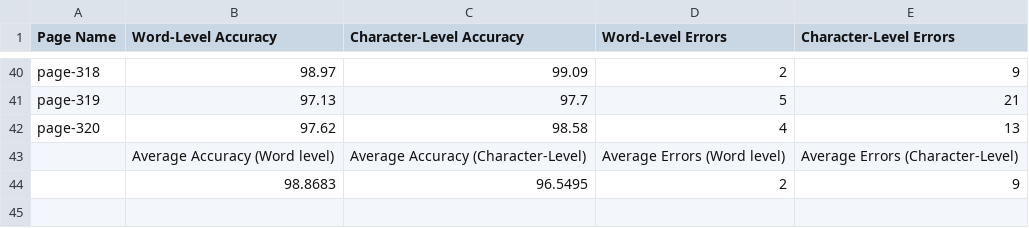
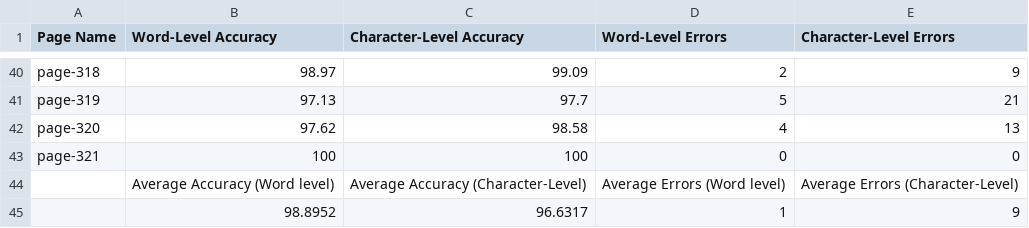
Before and after one commit to TeamOCR-IITB/Vmsnb-mm, a CSV file: Comments/AverageAccuracies.csv, drawn as a sheet; only a part is shown, gaps mark what is left out.

```diff
--- a/Comments/AverageAccuracies.csv
+++ b/Comments/AverageAccuracies.csv
@@ -42,3 +42,4 @@ page-319,97.13,97.7,5,21
 page-320,97.62,98.58,4,13
+page-321,100,100,0,0
  ,Average Accuracy (Word level),Average Accuracy (Character-Level),Average Errors (Word level),Average Errors (Character-Level),
- ,98.8683,96.5495,2,9
+ ,98.8952,96.6317,1,9
```
Also changed, not shown: Vmsnb-mm_logs.csv, 9 other files.
